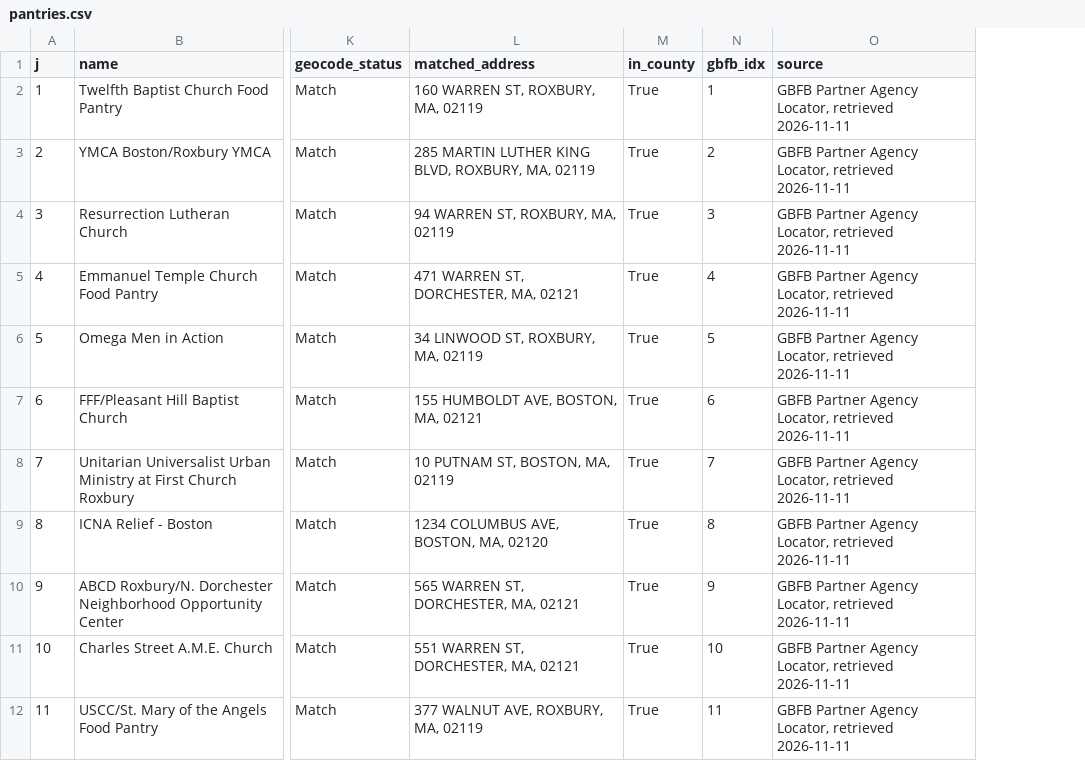
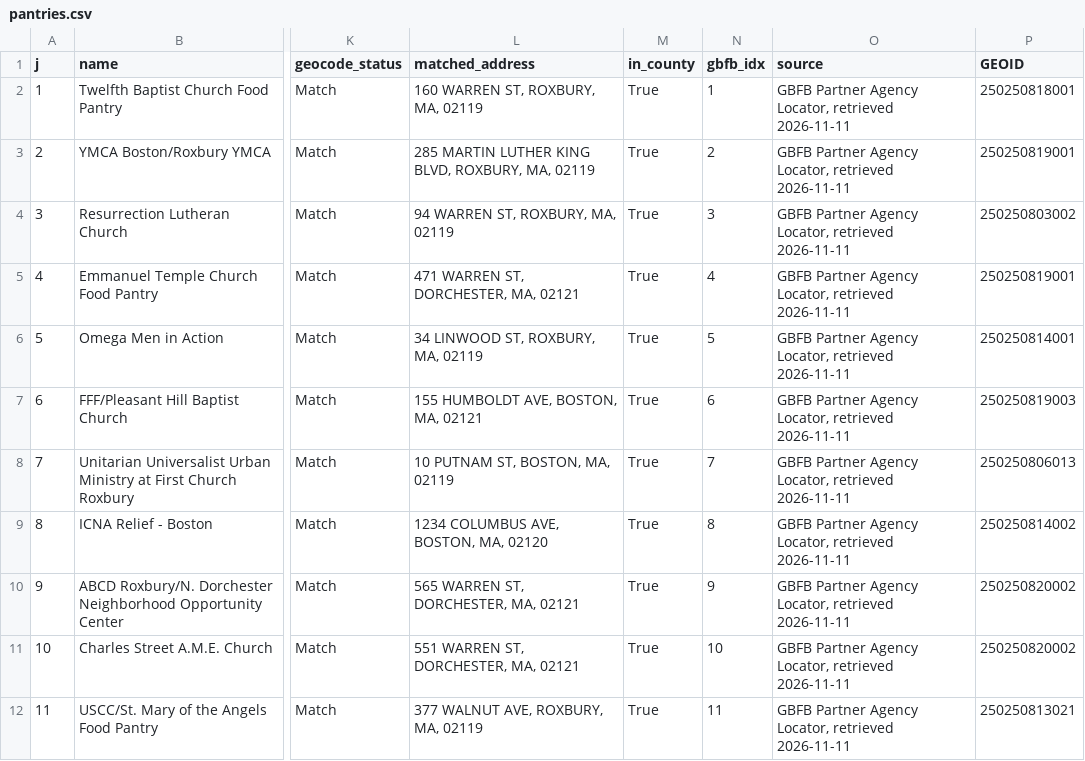
Before and after one commit to tohhylucas/food-pantries-optimisation, a CSV file: data/processed/pantries.csv, drawn as a sheet; only a part is shown, gaps mark what is left out; the diff names each change by its address in the sheet, - before the commit and + after, or states it on an @@ line.

Commit message:
Add constraint to limit total pantries per block group

```diff
--- a/data/processed/pantries.csv
+++ b/data/processed/pantries.csv
+column P (GEOID), rows 2-12: 250250818001 | 250250819001 | 250250803002 | 250250819001 | 250250814001 | 250250819003 | 250250806013 | 250250814002 | 250250820002 | 250250820002 | 250250813021
```
Also changed, not shown: 4 other files.
